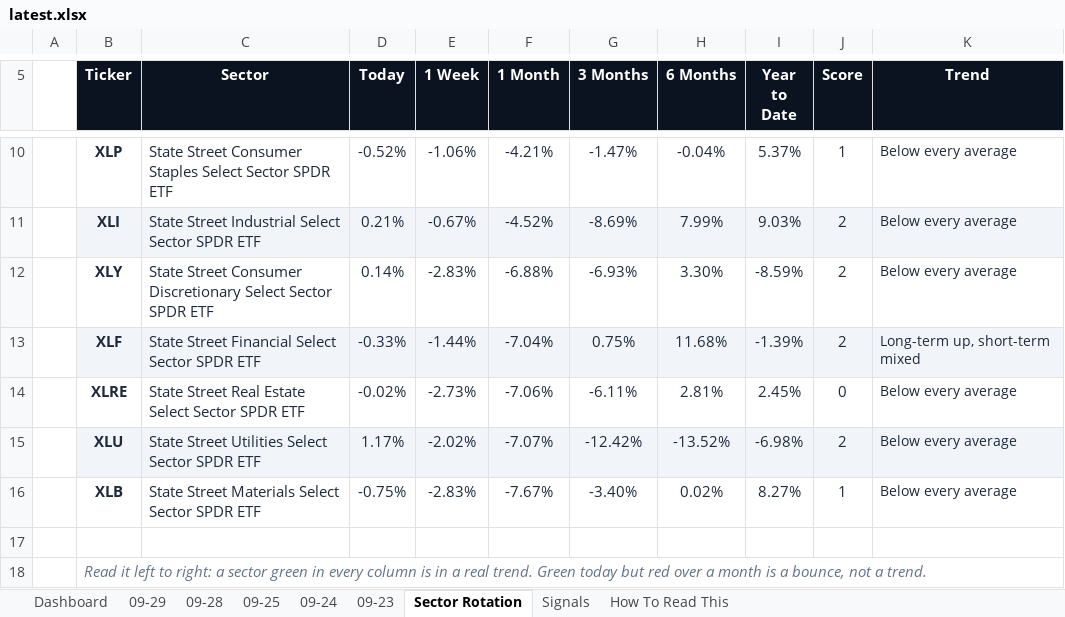
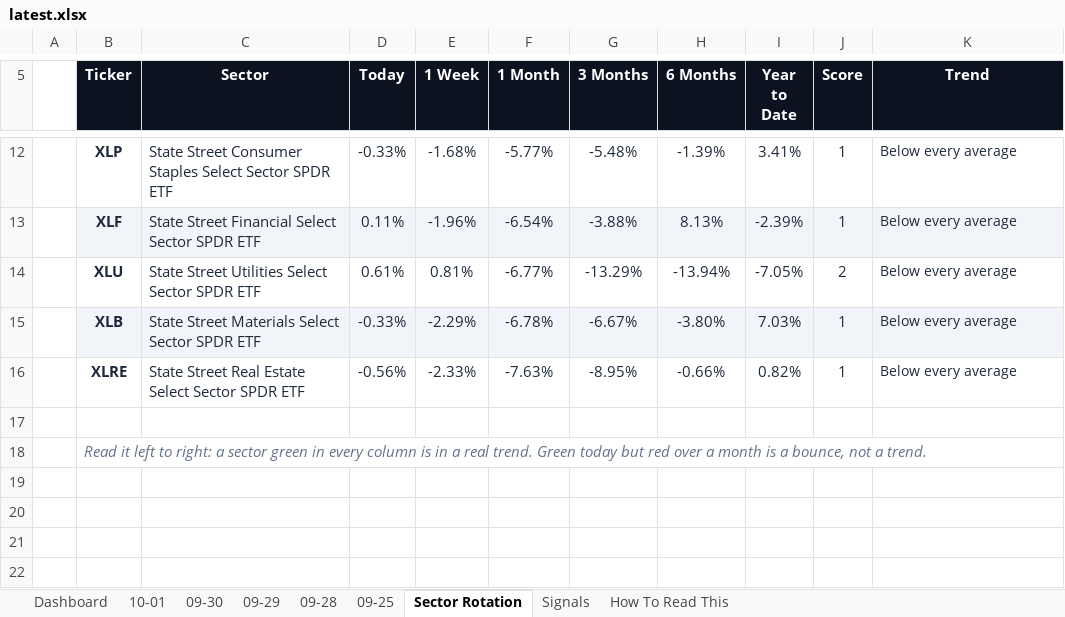
Before and after one commit to GeoWizard4645/Stock-Analysis-for-my-Grandpa, an Excel workbook: docs/data/latest.xlsx, sheet Sector Rotation, drawn as a sheet; only a part is shown, gaps mark what is left out; values as stored, in another font and other column widths than the file's, no borders; conditional formats not drawn; removed rows and columns are numbered as before the commit, all else as after; the diff covers the shown part only; the diff names each change by its address in the sheet, - before the commit and + after, or states it on an @@ line.

```diff
--- a/docs/data/latest.xlsx (sheet Sector Rotation)
+++ b/docs/data/latest.xlsx (sheet Sector Rotation)
-sheet tab: 09-24
-sheet tab: 09-23
+sheet tab: 10-01
+sheet tab: 09-30
-D12 (Today): -0.52%
+D12 (Today): -0.33%
-E12 (1 Week): -1.06%
+E12 (1 Week): -1.68%
-F12 (1 Month): -4.21%
+F12 (1 Month): -5.77%
-G12 (3 Months): -1.47%
+G12 (3 Months): -5.48%
-H12 (6 Months): -0.04%
+H12 (6 Months): -1.39%
-I12 (Year to Date): 5.37%
+I12 (Year to Date): 3.41%
-row 11:  | XLI | State Street Industrial Select Sector SPDR ETF | 0.21% | -0.67% | -4.52% | -8.69% | 7.99% | 9.03% | 2 | Below every average
-row 12:  | XLY | State Street Consumer Discretionary Select Sector SPDR ETF | 0.14% | -2.83% | -6.88% | -6.93% | 3.30% | -8.59% | 2 | Below every average
-D13 (Today): -0.33%
+D13 (Today): 0.11%
-E13 (1 Week): -1.44%
+E13 (1 Week): -1.96%
-F13 (1 Month): -7.04%
+F13 (1 Month): -6.54%
-G13 (3 Months): 0.75%
+G13 (3 Months): -3.88%
-H13 (6 Months): 11.68%
+H13 (6 Months): 8.13%
-I13 (Year to Date): -1.39%
+I13 (Year to Date): -2.39%
-J13 (Score): 2
+J13 (Score): 1
-K13 (Trend): Long-term up, short-term mixed
+K13 (Trend): Below every average
-row 14:  | XLRE | State Street Real Estate Select Sector SPDR ETF | -0.02% | -2.73% | -7.06% | -6.11% | 2.81% | 2.45% | 0 | Below every average
-B14:K14 fill: #F1F5F9
+B14:K14 fill: none
-D14 (Today): 1.17%
+D14 (Today): 0.61%
-E14 (1 Week): -2.02%
+E14 (1 Week): 0.81%
-F14 (1 Month): -7.07%
+F14 (1 Month): -6.77%
-G14 (3 Months): -12.42%
+G14 (3 Months): -13.29%
-H14 (6 Months): -13.52%
+H14 (6 Months): -13.94%
-I14 (Year to Date): -6.98%
+I14 (Year to Date): -7.05%
-B15:K15 fill: none
+B15:K15 fill: #F1F5F9
-D15 (Today): -0.75%
+D15 (Today): -0.33%
-E15 (1 Week): -2.83%
+E15 (1 Week): -2.29%
-F15 (1 Month): -7.67%
+F15 (1 Month): -6.78%
-G15 (3 Months): -3.40%
+G15 (3 Months): -6.67%
-H15 (6 Months): 0.02%
+H15 (6 Months): -3.80%
-I15 (Year to Date): 8.27%
+I15 (Year to Date): 7.03%
+row 16:  | XLRE | State Street Real Estate Select Sector SPDR ETF | -0.56% | -2.33% | -7.63% | -8.95% | -0.66% | 0.82% | 1 | Below every average
```
Also changed, not shown: 3 added rows, 1 removed row, 23 edited cells and cell formats elsewhere in this sheet, sheet Dashboard, sheet Signals, sheet 09-29, sheet 09-25, sheet 09-28, 1 other file.
